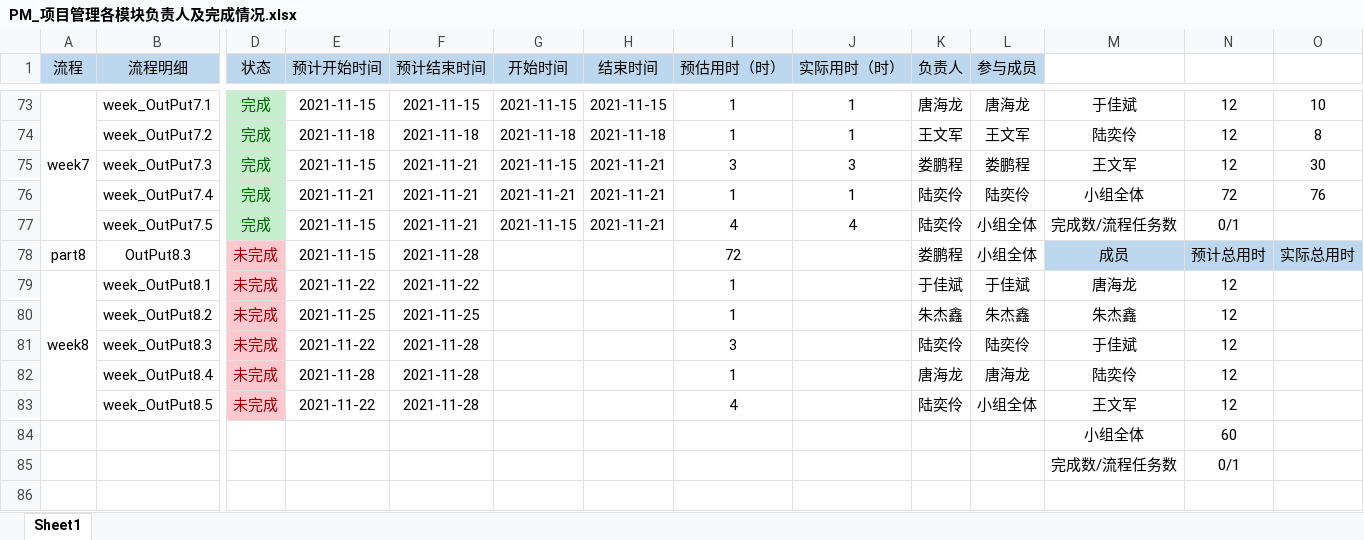
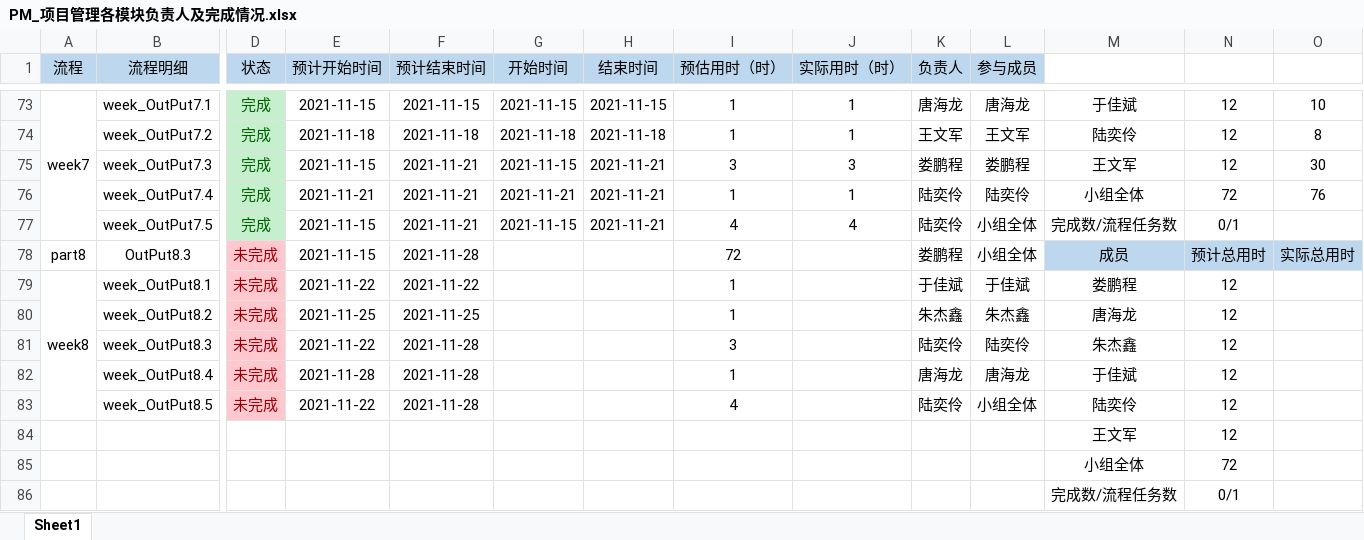
Before and after one commit to byurself/ndky_cx_pm_g1, an Excel workbook: PM_LSN_KYGA/PM_项目管理各模块负责人及完成情况.xlsx, sheet Sheet1, drawn as a sheet; only a part is shown, gaps mark what is left out; values as stored, in another font and other column widths than the file's, no borders; removed rows and columns are numbered as before the commit, all else as after; rows hold the shown columns only; the diff names each change by its address in the sheet, - before the commit and + after, or states it on an @@ line.

Commit message:
[PM_WEEK7][TBC]更新项目管理各模块负责人及完成情况

```diff
--- a/PM_LSN_KYGA/PM_项目管理各模块负责人及完成情况.xlsx (sheet Sheet1)
+++ b/PM_LSN_KYGA/PM_项目管理各模块负责人及完成情况.xlsx (sheet Sheet1)
-M79: 唐海龙
+M79: 娄鹏程
-M80: 朱杰鑫
+M80: 唐海龙
-M81: 于佳斌
+M81: 朱杰鑫
-M82: 陆奕伶
+M82: 于佳斌
-M83: 王文军
+M83: 陆奕伶
-row 84:  |  |  |  |  |  |  |  |  |  |  | 小组全体 | 60
+row 84:  |  |  |  |  |  |  |  |  |  |  | 王文军 | 12
+row 85:  |  |  |  |  |  |  |  |  |  |  | 小组全体 | 72
```
